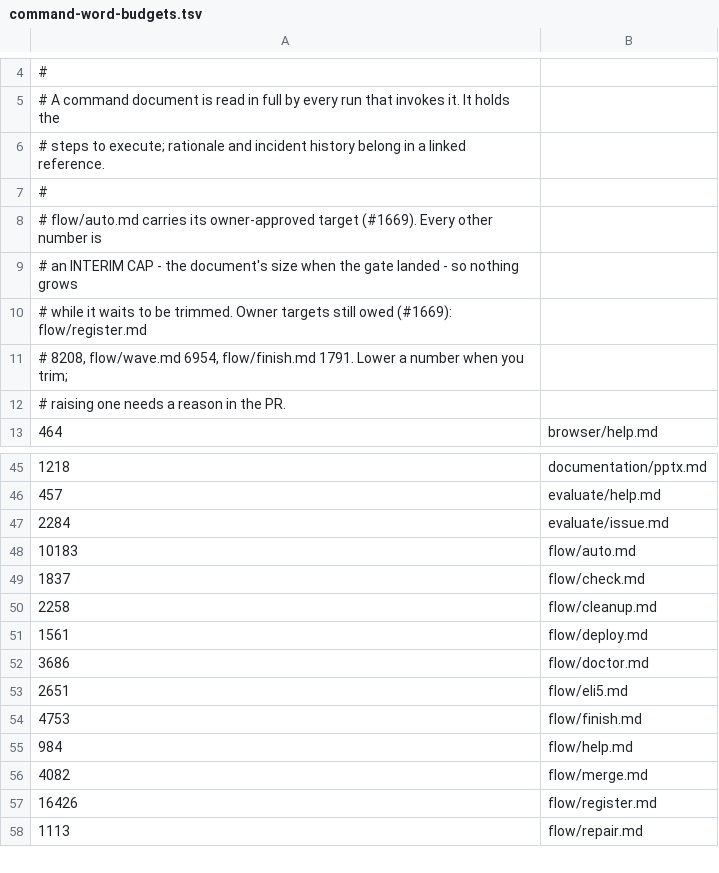
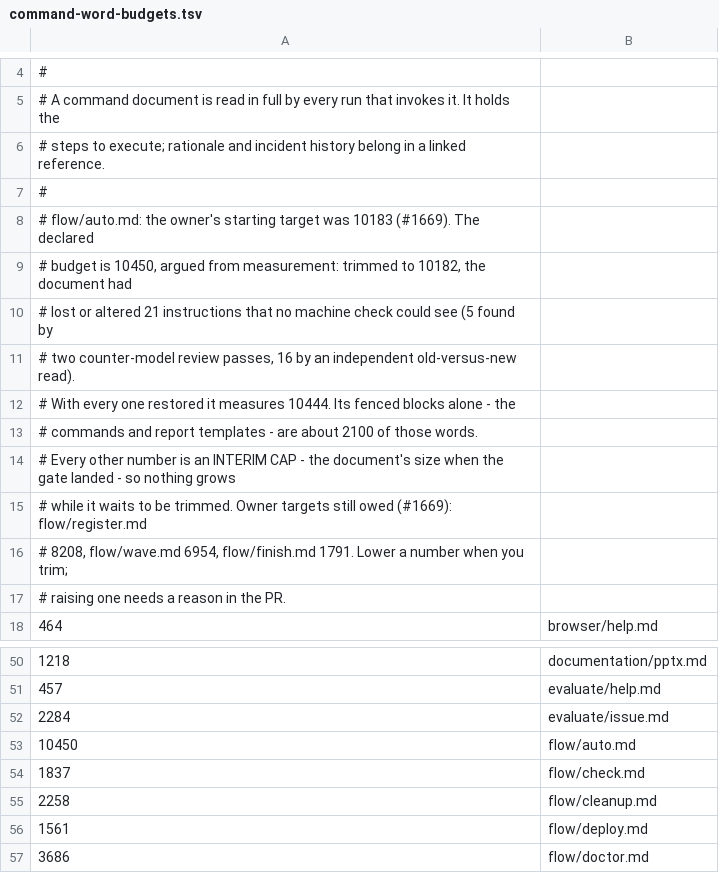
Before and after one commit to cooneycw/claude-power-pack, a TSV file: .claude/command-word-budgets.tsv, drawn as a sheet; only a part is shown, gaps mark what is left out; the shorter side is filled out with more unchanged rows.

```diff
--- a/.claude/command-word-budgets.tsv
+++ b/.claude/command-word-budgets.tsv
@@ -7,4 +7,9 @@
 #
-# flow/auto.md carries its owner-approved target (#1669). Every other number is
-# an INTERIM CAP - the document's size when the gate landed - so nothing grows
+# flow/auto.md: the owner's starting target was 10183 (#1669). The declared
+# budget is 10450, argued from measurement: trimmed to 10182, the document had
+# lost or altered 21 instructions that no machine check could see (5 found by
+# two counter-model review passes, 16 by an independent old-versus-new read).
+# With every one restored it measures 10444. Its fenced blocks alone - the
+# commands and report templates - are about 2100 of those words.
+# Every other number is an INTERIM CAP - the document's size when the gate landed - so nothing grows
 # while it waits to be trimmed. Owner targets still owed (#1669): flow/register.md
@@ -47,3 +52,3 @@
 2284	evaluate/issue.md
-10183	flow/auto.md
+10450	flow/auto.md
 1837	flow/check.md
```
Also changed, not shown: 7 other files.
